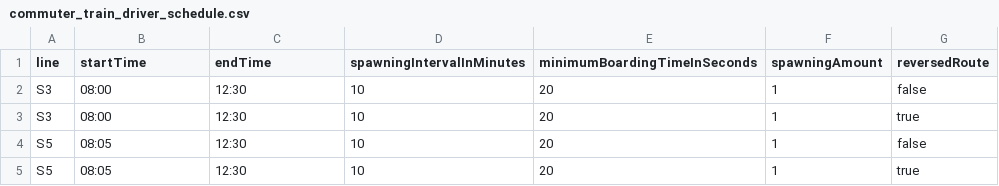
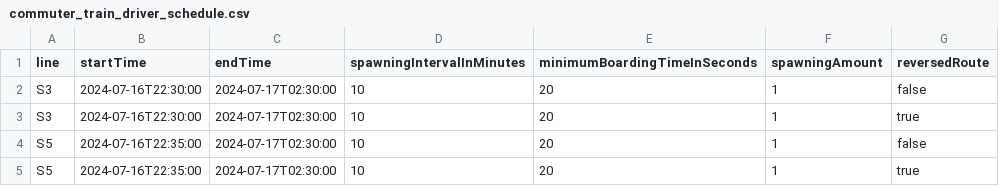
Before and after one commit to MARS-Group-HAW/model-soh, a CSV file: SOHBigEventBox/resources/public_transport/commuter_train/commuter_train_driver_schedule.csv, drawn as a sheet.

Commit message:
changed time for trains

```diff
--- a/SOHBigEventBox/resources/public_transport/commuter_train/commuter_train_driver_schedule.csv
+++ b/SOHBigEventBox/resources/public_transport/commuter_train/commuter_train_driver_schedule.csv
@@ -1,5 +1,5 @@
 line,startTime,endTime,spawningIntervalInMinutes,minimumBoardingTimeInSeconds,spawningAmount,reversedRoute
-S3,08:00,12:30,10,20,1,false
-S3,08:00,12:30,10,20,1,true
-S5,08:05,12:30,10,20,1,false
-S5,08:05,12:30,10,20,1,true
+S3,2024-07-16T22:30:00,2024-07-17T02:30:00,10,20,1,false
+S3,2024-07-16T22:30:00,2024-07-17T02:30:00,10,20,1,true
+S5,2024-07-16T22:35:00,2024-07-17T02:30:00,10,20,1,false
+S5,2024-07-16T22:35:00,2024-07-17T02:30:00,10,20,1,true
```
